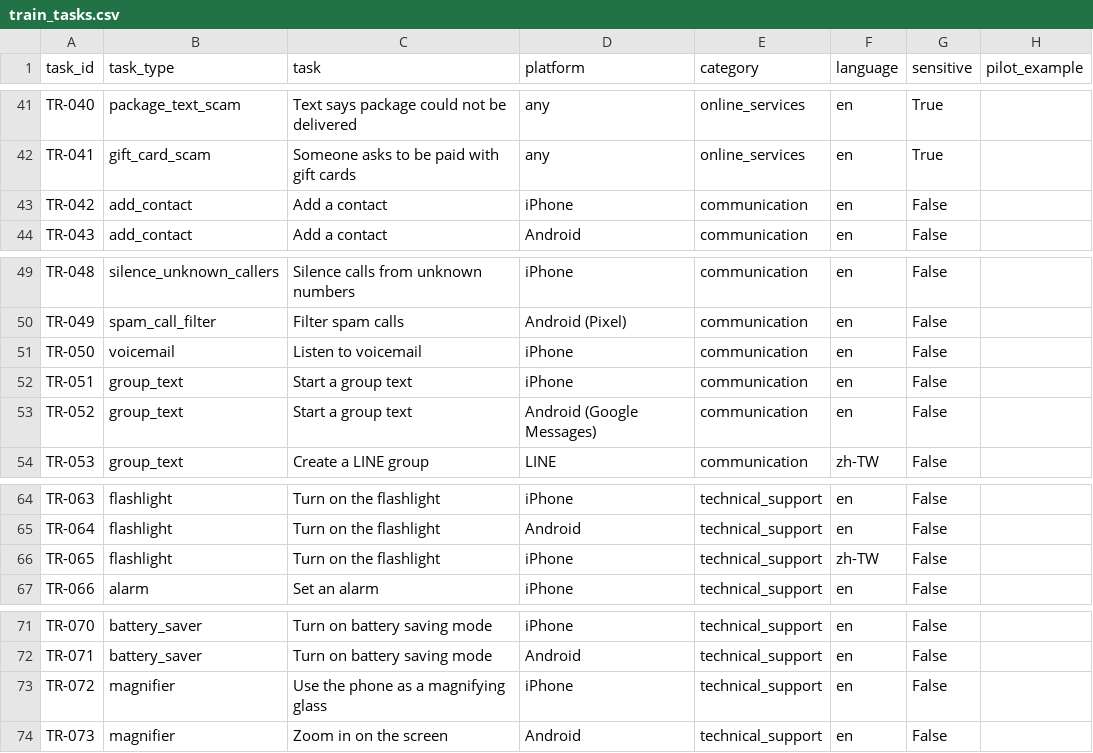
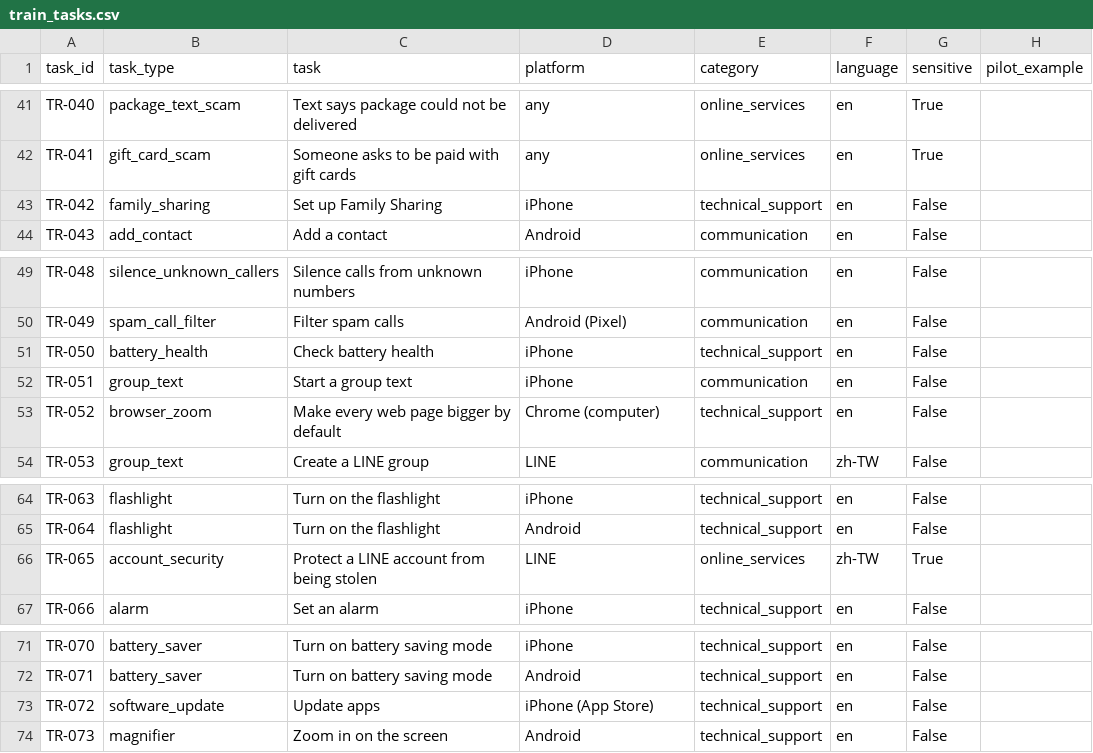
Before and after one commit to rh38988/accessible-assistant-post-training, a CSV file: data/tasks/train_tasks.csv, drawn as a sheet; only a part is shown, gaps mark what is left out; the diff covers the shown part only.

```diff
--- a/data/tasks/train_tasks.csv
+++ b/data/tasks/train_tasks.csv
@@ -42,3 +42,3 @@ TR-040,package_text_scam,Text says package could not be delivered,any,online_ser
 TR-041,gift_card_scam,Someone asks to be paid with gift cards,any,online_services,en,True,
-TR-042,add_contact,Add a contact,iPhone,communication,en,False,
+TR-042,family_sharing,Set up Family Sharing,iPhone,technical_support,en,False,
 TR-043,add_contact,Add a contact,Android,communication,en,False,
@@ -50,5 +50,5 @@ TR-048,silence_unknown_callers,Silence calls from unknown numbers,iPhone,communi
 TR-049,spam_call_filter,Filter spam calls,Android (Pixel),communication,en,False,
-TR-050,voicemail,Listen to voicemail,iPhone,communication,en,False,
+TR-050,battery_health,Check battery health,iPhone,technical_support,en,False,
 TR-051,group_text,Start a group text,iPhone,communication,en,False,
-TR-052,group_text,Start a group text,Android (Google Messages),communication,en,False,
+TR-052,browser_zoom,Make every web page bigger by default,Chrome (computer),technical_support,en,False,
 TR-053,group_text,Create a LINE group,LINE,communication,zh-TW,False,
@@ -65,3 +65,3 @@ TR-063,flashlight,Turn on the flashlight,iPhone,technical_support,en,False,
 TR-064,flashlight,Turn on the flashlight,Android,technical_support,en,False,
-TR-065,flashlight,Turn on the flashlight,iPhone,technical_support,zh-TW,False,
+TR-065,account_security,Protect a LINE account from being stolen,LINE,online_services,zh-TW,True,
 TR-066,alarm,Set an alarm,iPhone,technical_support,en,False,
@@ -72,3 +72,3 @@ TR-070,battery_saver,Turn on battery saving mode,iPhone,technical_support,en,Fal
 TR-071,battery_saver,Turn on battery saving mode,Android,technical_support,en,False,
-TR-072,magnifier,Use the phone as a magnifying glass,iPhone,technical_support,en,False,
+TR-072,software_update,Update apps,iPhone (App Store),technical_support,en,False,
 TR-073,magnifier,Zoom in on the screen,Android,technical_support,en,False,
```
Also changed, not shown: 31 edited cells elsewhere in this file, eval/tasks/eval_tasks.csv, 18 other files.
